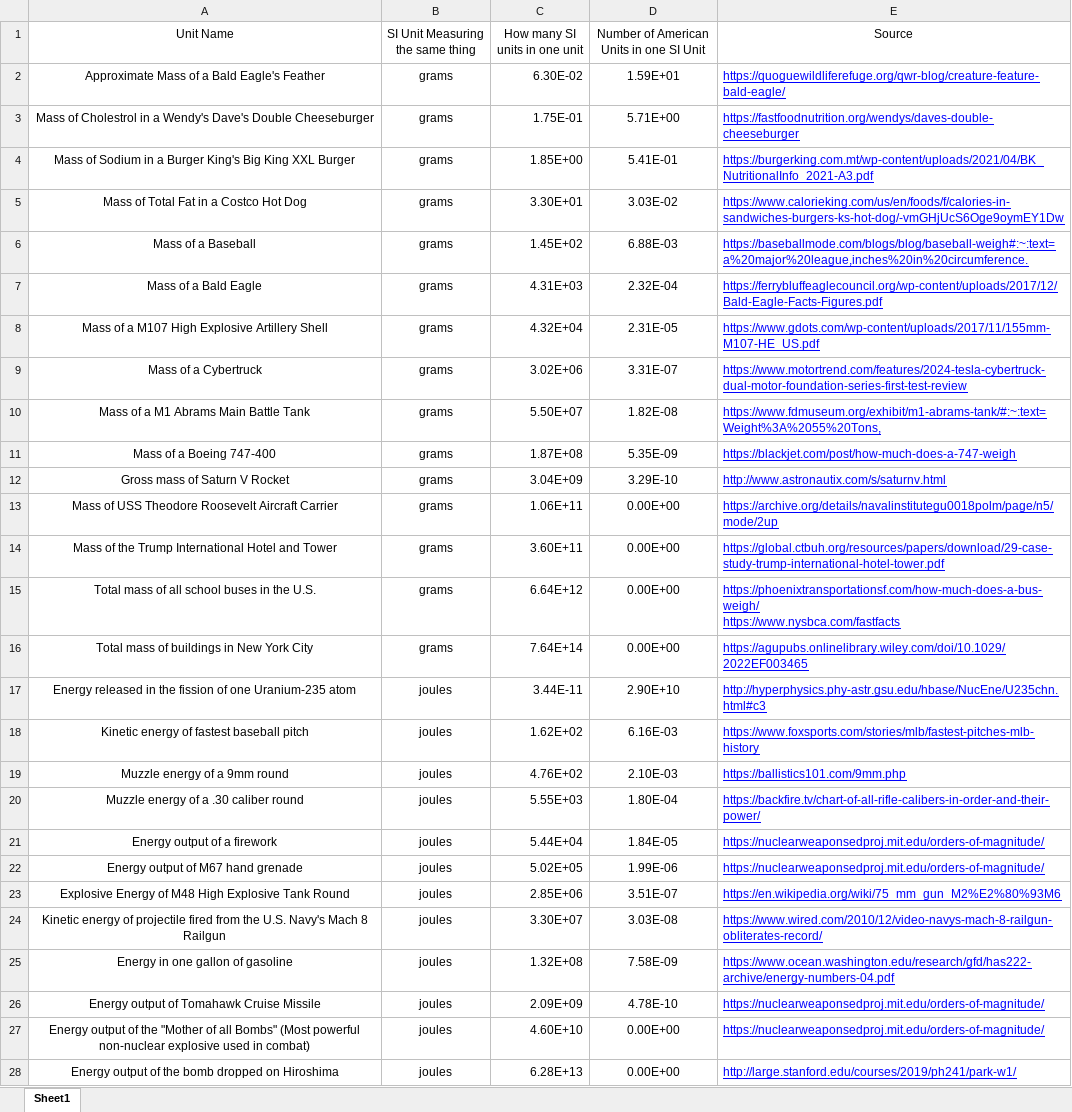
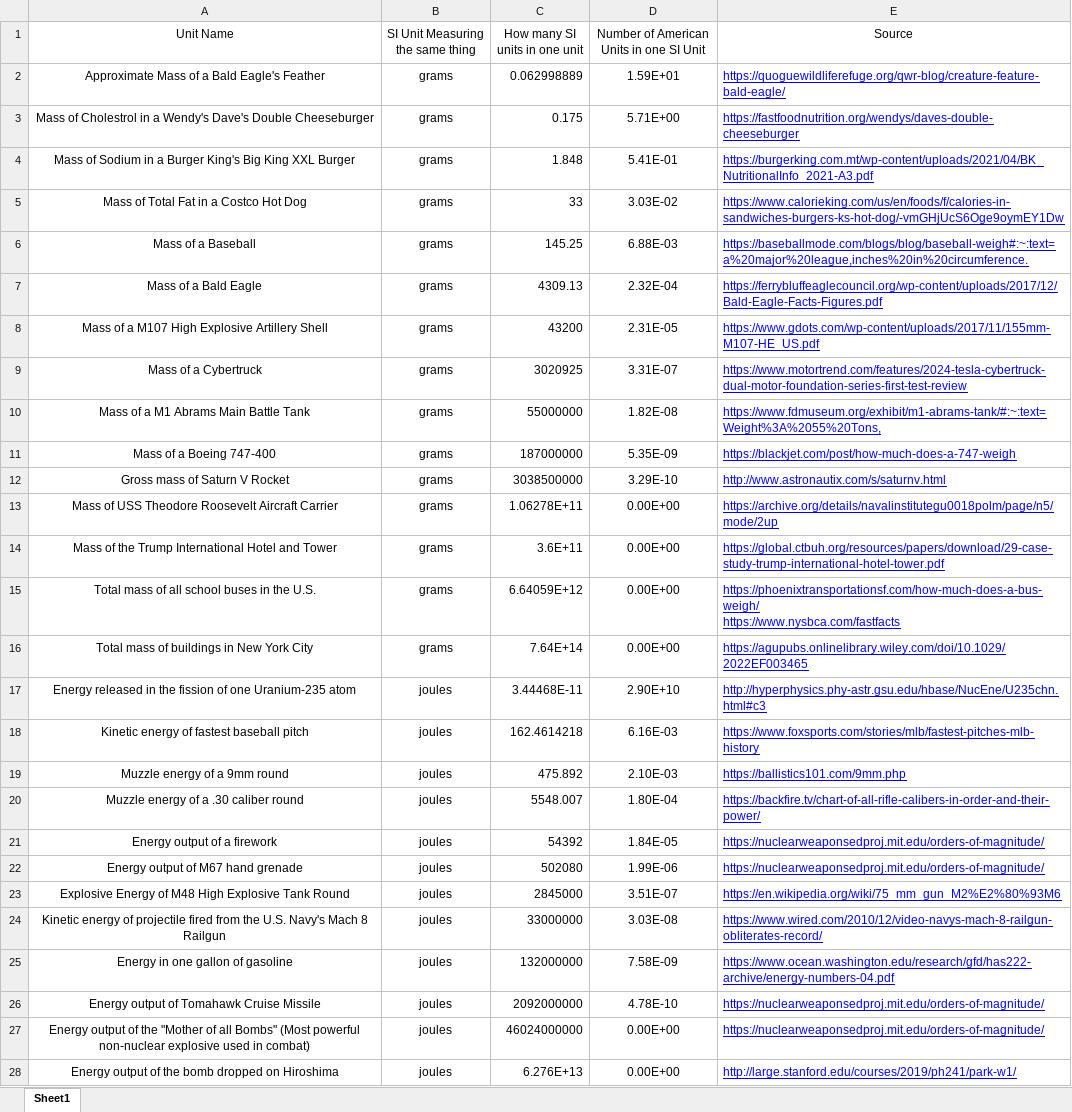
Before and after one commit to Unhelpful-Misery/Unhelpful-Misery.github.io, an Excel workbook: assets/code-files/american-units/UnitsSources.xlsx, sheet Sheet1, drawn as a sheet; only a part is shown; values as stored, in another font and other column widths than the file's, no borders; charts and pictures and table styles not drawn; the diff covers the shown part only; the diff names each change by its address in the sheet, - before the commit and + after, or states it on an @@ line.

Commit message:
Added support for dollars in AmericanUnits

```diff
--- a/assets/code-files/american-units/UnitsSources.xlsx (sheet Sheet1)
+++ b/assets/code-files/american-units/UnitsSources.xlsx (sheet Sheet1)
-C2 (How many SI units in one unit): 6.30E-02
+C2 (How many SI units in one unit): 0.062998889
-C3 (How many SI units in one unit): 1.75E-01
+C3 (How many SI units in one unit): 0.175
-C4 (How many SI units in one unit): 1.85E+00
+C4 (How many SI units in one unit): 1.848
-C5 (How many SI units in one unit): 3.30E+01
+C5 (How many SI units in one unit): 33
-C6 (How many SI units in one unit): 1.45E+02
+C6 (How many SI units in one unit): 145.25
-C7 (How many SI units in one unit): 4.31E+03
+C7 (How many SI units in one unit): 4309.13
-C8 (How many SI units in one unit): 4.32E+04
+C8 (How many SI units in one unit): 43200
-C9 (How many SI units in one unit): 3.02E+06
+C9 (How many SI units in one unit): 3020925
-C10 (How many SI units in one unit): 5.50E+07
+C10 (How many SI units in one unit): 55000000
-C11 (How many SI units in one unit): 1.87E+08
+C11 (How many SI units in one unit): 187000000
-C12 (How many SI units in one unit): 3.04E+09
+C12 (How many SI units in one unit): 3038500000
-C13 (How many SI units in one unit): 1.06E+11
+C13 (How many SI units in one unit): 1.06278E+11
-C14 (How many SI units in one unit): 3.60E+11
+C14 (How many SI units in one unit): 3.6E+11
-C15 (How many SI units in one unit): 6.64E+12
+C15 (How many SI units in one unit): 6.64059E+12
-C17 (How many SI units in one unit): 3.44E-11
+C17 (How many SI units in one unit): 3.44468E-11
-C18 (How many SI units in one unit): 1.62E+02
+C18 (How many SI units in one unit): 162.4614218
-C19 (How many SI units in one unit): 4.76E+02
+C19 (How many SI units in one unit): 475.892
-C20 (How many SI units in one unit): 5.55E+03
+C20 (How many SI units in one unit): 5548.007
-C21 (How many SI units in one unit): 5.44E+04
+C21 (How many SI units in one unit): 54392
-C22 (How many SI units in one unit): 5.02E+05
+C22 (How many SI units in one unit): 502080
-C23 (How many SI units in one unit): 2.85E+06
+C23 (How many SI units in one unit): 2845000
-C24 (How many SI units in one unit): 3.30E+07
+C24 (How many SI units in one unit): 33000000
-C25 (How many SI units in one unit): 1.32E+08
+C25 (How many SI units in one unit): 132000000
-C26 (How many SI units in one unit): 2.09E+09
+C26 (How many SI units in one unit): 2092000000
-C27 (How many SI units in one unit): 4.60E+10
+C27 (How many SI units in one unit): 46024000000
-C28 (How many SI units in one unit): 6.28E+13
+C28 (How many SI units in one unit): 6.276E+13
```
Also changed, not shown: 20 added rows and 82 edited cells elsewhere in this sheet, formulas that keep their value, 3 other files.
